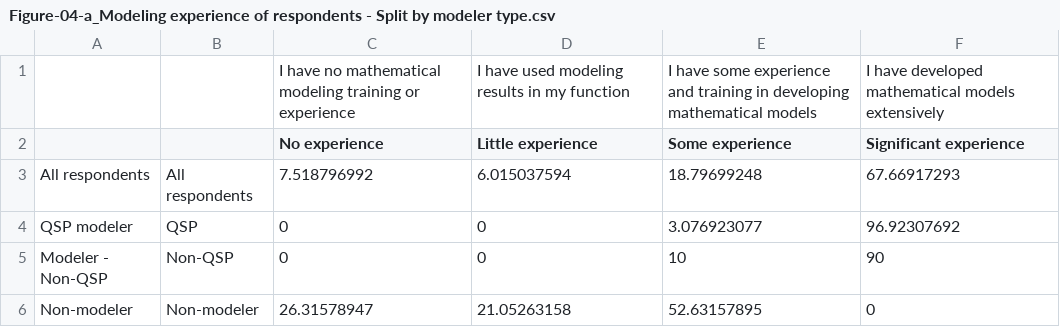
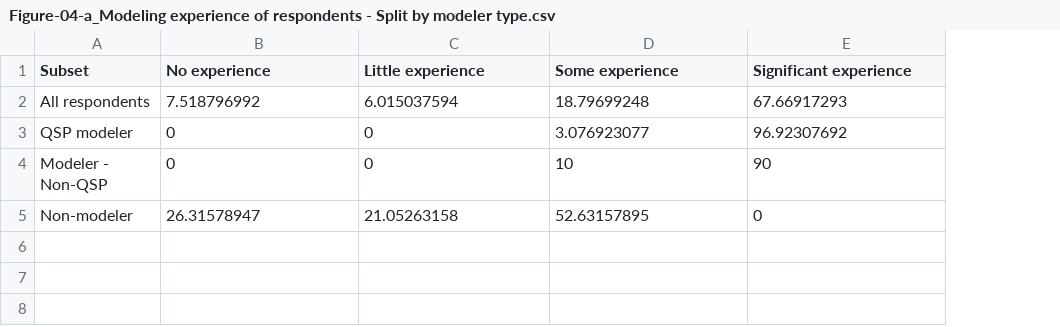
Before and after one commit to deanbot1/ioqspwhitepaper, a CSV file: task_01_surveyfigures/data/Figure-04-a_Modeling experience of respondents - Split by modeler type.csv, drawn as a sheet; removed rows and columns are numbered as before the commit, all else as after; the diff names each change by its address in the sheet, - before the commit and + after, or states it on an @@ line.

Commit message:
reformatted data by deleting top row and first column and calling first column Subset. Initial plot code working.

```diff
--- a/task_01_surveyfigures/data/Figure-04-a_Modeling experience of respondents - Split by modeler type.csv
+++ b/task_01_surveyfigures/data/Figure-04-a_Modeling experience of respondents - Split by modeler type.csv
-column B, rows 3-6: All respondents | QSP | Non-QSP | Non-modeler
-row 1:  |  | I have no mathematical modeling training or experience | I have used modeling results in my function | I have some experience and training in developing mathematical models | I have developed mathematical models extensively
-A1: (empty)
+A1: Subset
```
Also changed, not shown: task_01_surveyfigures/data/Figure-04-b_Modeling experience of respondents - Split by company size.csv, task_01_surveyfigures/data/Figure-06-b_Understanding of QSP - Split by company size.csv, 7 other files.
